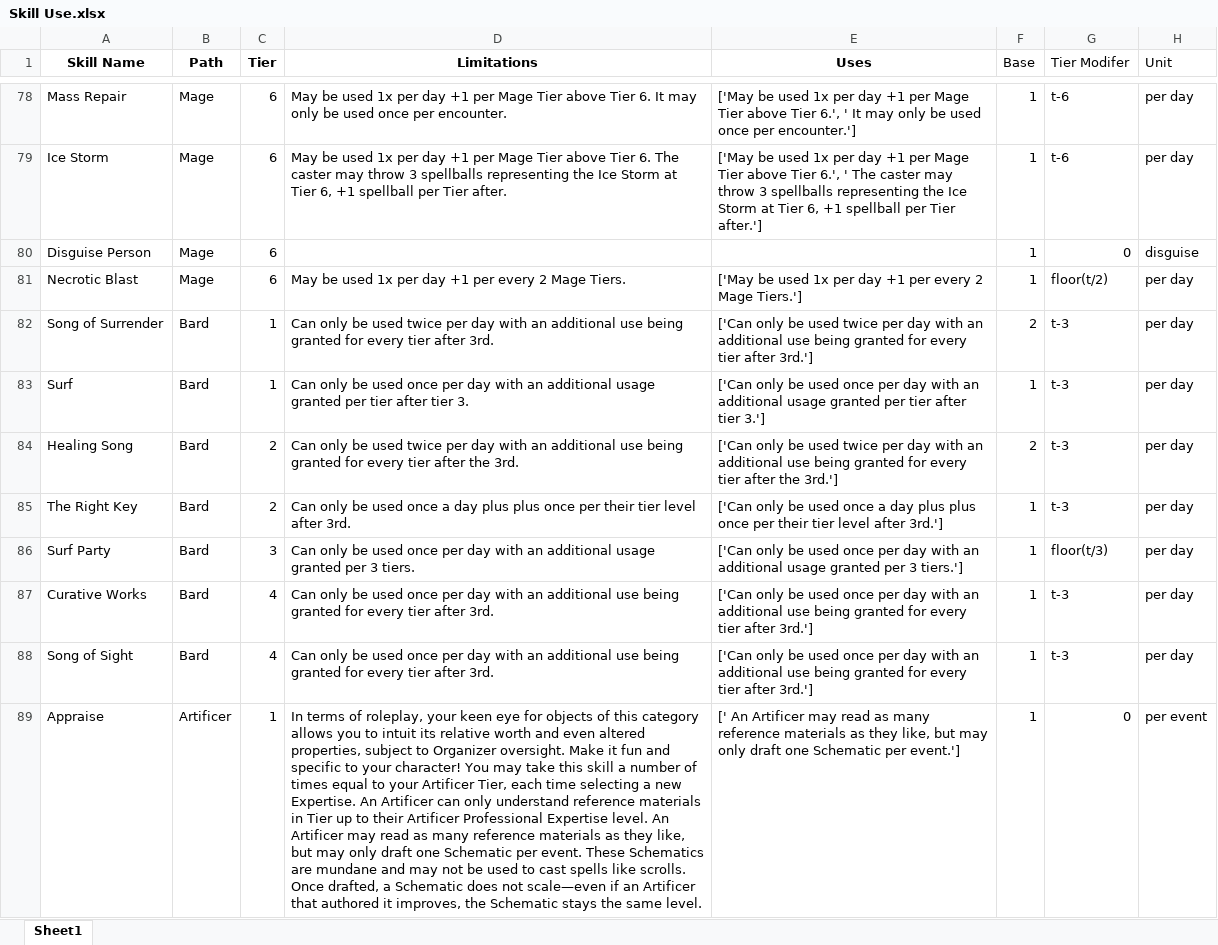
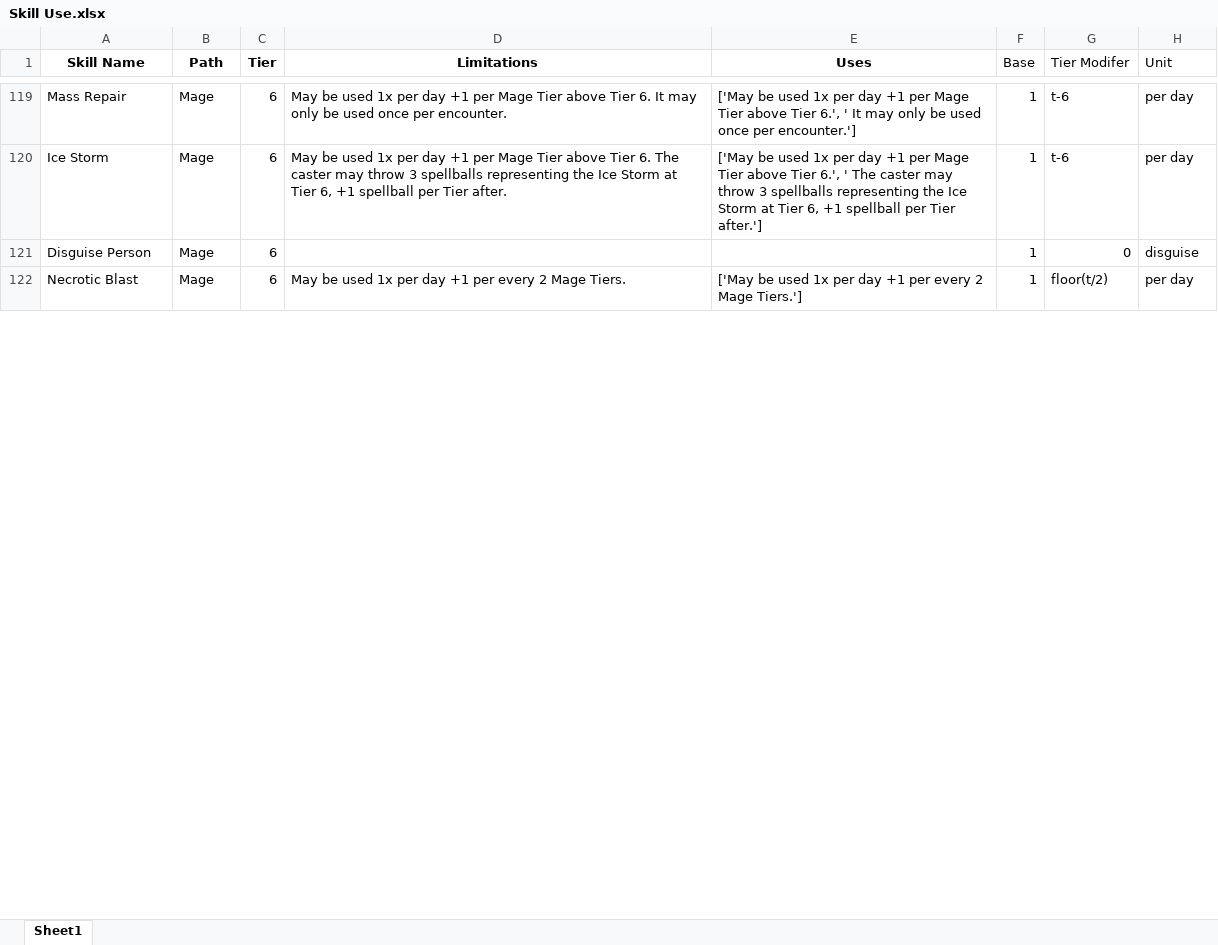
Before and after one commit to ntdens/la-character-sheet, an Excel workbook: Skill Use.xlsx, sheet Sheet1, drawn as a sheet; only a part is shown, gaps mark what is left out; values as stored, in another font and other column widths than the file's, no borders; removed rows and columns are numbered as before the commit, all else as after; the diff covers the shown part only; the diff names each change by its address in the sheet, - before the commit and + after, or states it on an @@ line.

```diff
--- a/Skill Use.xlsx (sheet Sheet1)
+++ b/Skill Use.xlsx (sheet Sheet1)
-row 82: Song of Surrender | Bard | 1 | Can only be used twice per day with an additional use being granted for every tier after 3rd. | ['Can only be used twice per day with an additional use being granted for every tier after 3rd.'] | 2 | t-3 | per day
-row 83: Surf | Bard | 1 | Can only be used once per day with an additional usage granted per tier after tier 3. | ['Can only be used once per day with an additional usage granted per tier after tier 3.'] | 1 | t-3 | per day
-row 84: Healing Song | Bard | 2 | Can only be used twice per day with an additional use being granted for every tier after the 3rd. | ['Can only be used twice per day with an additional use being granted for every tier after the 3rd.'] | 2 | t-3 | per day
-row 85: The Right Key | Bard | 2 | Can only be used once a day plus plus once per their tier level after 3rd. | ['Can only be used once a day plus plus once per their tier level after 3rd.'] | 1 | t-3 | per day
-row 86: Surf Party | Bard | 3 | Can only be used once per day with an additional usage granted per 3 tiers. | ['Can only be used once per day with an additional usage granted per 3 tiers.'] | 1 | floor(t/3) | per day
-row 87: Curative Works | Bard | 4 | Can only be used once per day with an additional use being granted for every tier after 3rd. | ['Can only be used once per day with an additional use being granted for every tier after 3rd.'] | 1 | t-3 | per day
-row 88: Song of Sight | Bard | 4 | Can only be used once per day with an additional use being granted for every tier after 3rd. | ['Can only be used once per day with an additional use being granted for every tier after 3rd.'] | 1 | t-3 | per day
-row 89: Appraise | Artificer | 1 | In terms of roleplay, your keen eye for objects of this category allows you to intuit its relative worth and even altered properties, subject to Organizer oversight. Make it fun and specific to your character! You may take this skill a number of times equal to your Artificer Tier, each time selecting a new Expertise. An Artificer can only understand reference materials in Tier up to their Artificer Professional Expertise level. An Artificer may read as many reference materials as they like, but may only draft one Schematic per event. These Schematics are mundane and may not be used to cast spells like scrolls. Once drafted, a Schematic does not scale—even if an Artificer that authored it improves, the Schematic stays the same level. | [' An Artificer may read as many reference materials as they like, but may only draft one Schematic per event.'] | 1 | 0 | per event
```
Also changed, not shown: 52 added rows, 10 removed rows and 11 moved rows elsewhere in this sheet, Skills_Table.xlsx.
